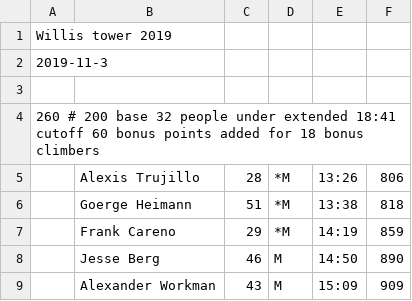
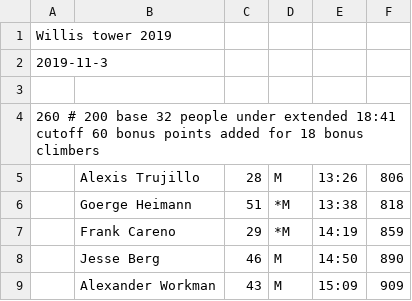
Before and after one commit to davidhanley/RaceScoring, a CSV file: data/2019-willis.csv, drawn as a sheet; only a part is shown.

Commit message:
added alexis back to willis

```diff
--- a/data/2019-willis.csv
+++ b/data/2019-willis.csv
@@ -4,3 +4,3 @@ Willis tower 2019,,,,,
 260 # 200 base 32 people under extended 18:41 cutoff 60 bonus points added for 18 bonus climbers,,,,,
-,Alexis Trujillo,28,*M,13:26,806
+,Alexis Trujillo,28,M,13:26,806
 ,Goerge Heimann,51,*M,13:38,818
```
